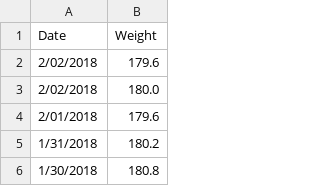
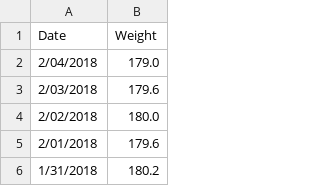
Before and after one commit to johnsug/wt, a CSV file: recent_wt.csv, drawn as a sheet; only a part is shown; the shorter side is filled out with more unchanged rows.

Commit message:
Update recent_wt.csv

```diff
--- a/recent_wt.csv
+++ b/recent_wt.csv
@@ -1,3 +1,4 @@
 Date,Weight
-2/02/2018,179.6
+2/04/2018,179.0
+2/03/2018,179.6
 2/02/2018,180.0
```
